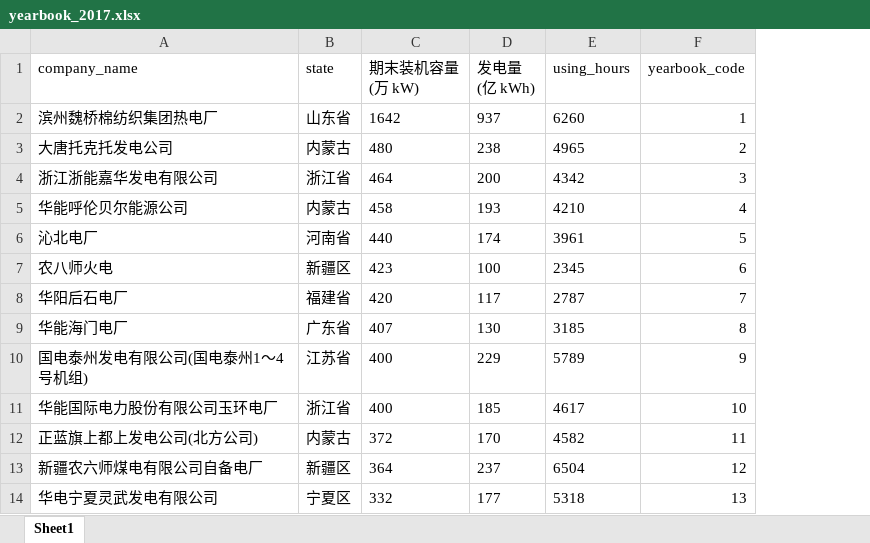
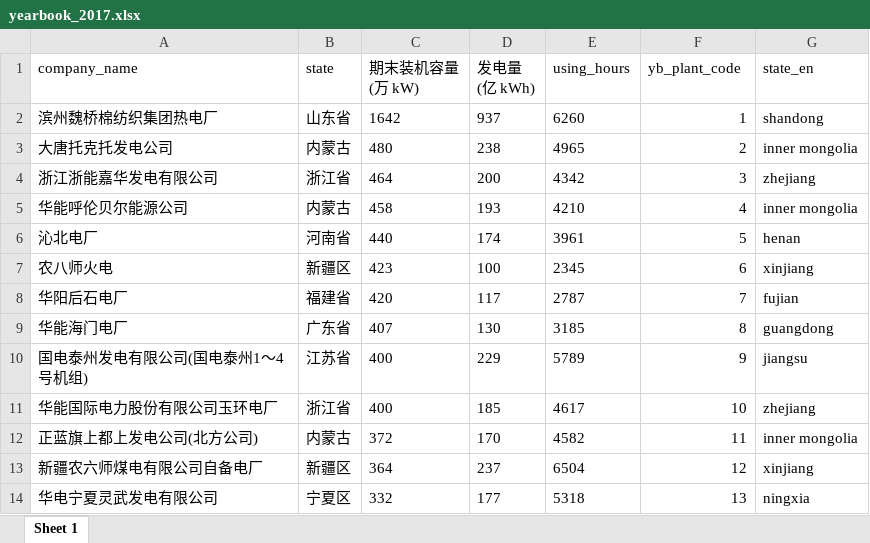
Before and after one commit to LiWang1/esd_hiwi, an Excel workbook: connection_china/yearbook_2017.xlsx, sheet Sheet 1, drawn as a sheet; only a part is shown; values as stored, in another font and other column widths than the file's, no borders; the diff names each change by its address in the sheet, - before the commit and + after, or states it on an @@ line.

Commit message:
update connection

```diff
--- a/connection_china/yearbook_2017.xlsx (sheet Sheet 1)
+++ b/connection_china/yearbook_2017.xlsx (sheet Sheet 1)
-sheet tab: Sheet1
+sheet tab: Sheet 1
+column G (state_en), rows 2-14: shandong | inner mongolia | zhejiang | inner mongolia | henan | xinjiang | fujian | guangdong | jiangsu | zhejiang | inner mongolia | xinjiang | ningxia
-F1: yearbook_code
+F1: yb_plant_code
```
Also changed, not shown: 16 other files.
